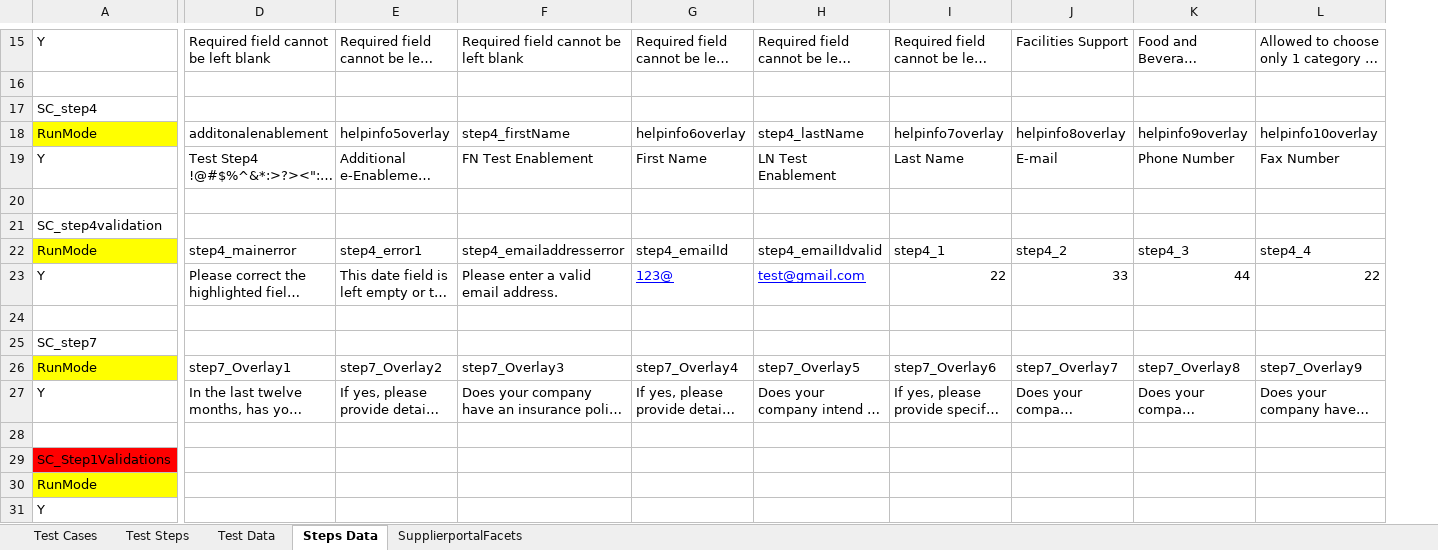
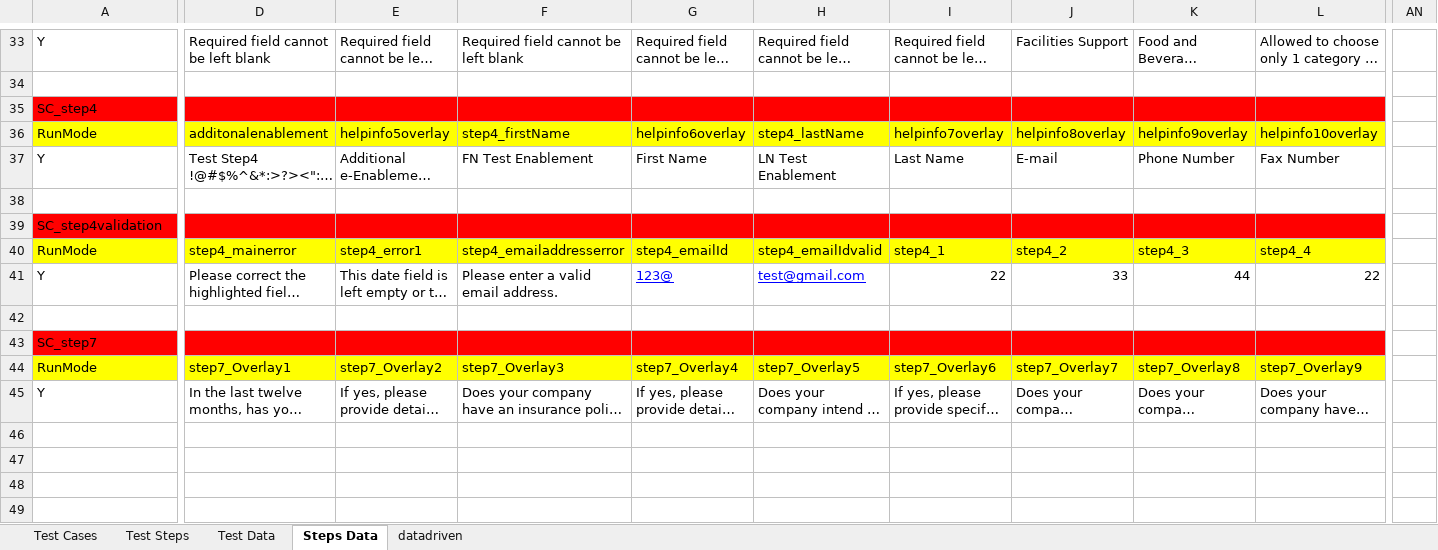
Before and after one commit to surajprsd/SupplierConnection, an Excel workbook: src/com/supplierconnection/xls/TestSuite1.xlsx, sheet Steps Data, drawn as a sheet; only a part is shown, gaps mark what is left out; long unchanged cells end in …; values as stored, in another font and other column widths than the file's, no borders; removed rows and columns are numbered as before the commit, all else as after; rows hold the shown columns only; the diff covers the shown part only; the diff names each change by its address in the sheet, - before the commit and + after, or states it on an @@ line.

```diff
--- a/src/com/supplierconnection/xls/TestSuite1.xlsx (sheet Steps Data)
+++ b/src/com/supplierconnection/xls/TestSuite1.xlsx (sheet Steps Data)
-sheet tab: SupplierportalFacets
+sheet tab: datadriven
@@ column AN unhidden, empty @@
-A35 fill: none
+A35 fill: #FF0000
-D35:L35 fill: none
+D35:L35 fill: #FF0000
-D36:L36 fill: none
+D36:L36 fill: #FFFF00
-A39 fill: none
+A39 fill: #FF0000
-D39:L39 fill: none
+D39:L39 fill: #FF0000
-D40:L40 fill: none
+D40:L40 fill: #FFFF00
-A43 fill: none
+A43 fill: #FF0000
-D43:L43 fill: none
+D43:L43 fill: #FF0000
-D44:L44 fill: none
+D44:L44 fill: #FFFF00
-row 28: (empty)
-row 29: SC_Step1Validations
-row 30: RunMode
-row 31: Y
```
Also changed, not shown: 18 added rows, 1 edited cell and cell formats elsewhere in this sheet, sheet Test Steps, sheet Test Data, sheet datadriven, sheet Test Cases.
